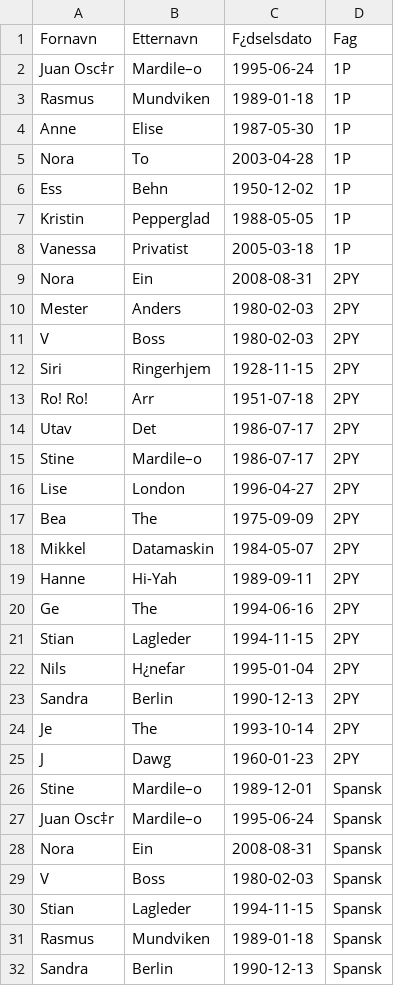
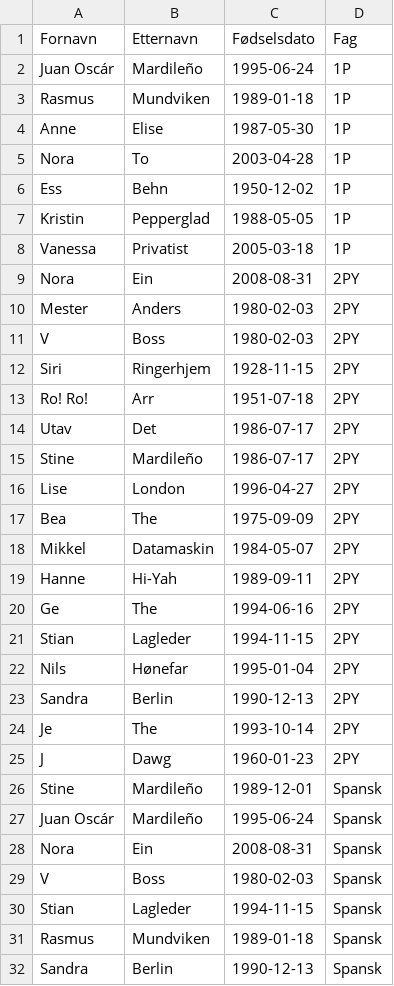
Before and after one commit to JonAsgeir/elevloggen, a CSV file: import/testdata.csv, drawn as a sheet; the diff names each change by its address in the sheet, - before the commit and + after, or states it on an @@ line.

Commit message:
fikset format på testdata

```diff
--- a/import/testdata.csv
+++ b/import/testdata.csv
-C1: F¿dselsdato
+C1: Fødselsdato
-A2 (Fornavn): Juan Osc‡r
+A2 (Fornavn): Juan Oscár
-B2 (Etternavn): Mardile–o
+B2 (Etternavn): Mardileño
-B15 (Etternavn): Mardile–o
+B15 (Etternavn): Mardileño
-B22 (Etternavn): H¿nefar
+B22 (Etternavn): Hønefar
-B26:B27 (Etternavn): Mardile–o
+B26:B27 (Etternavn): Mardileño
-A27 (Fornavn): Juan Osc‡r
+A27 (Fornavn): Juan Oscár
```
